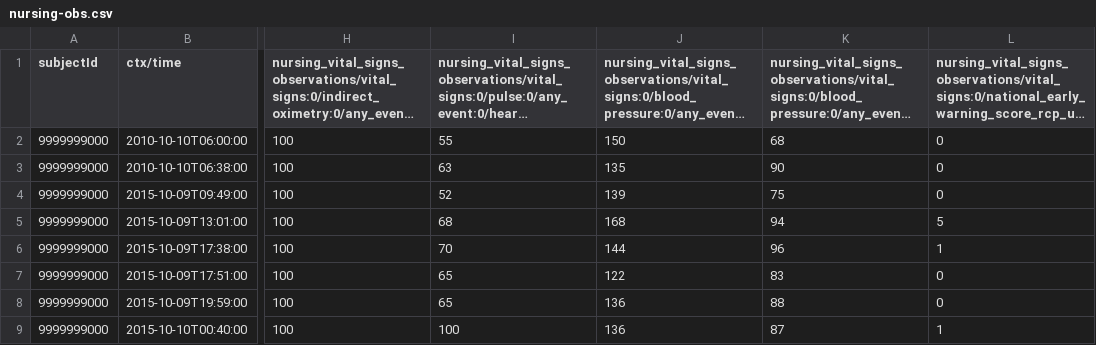
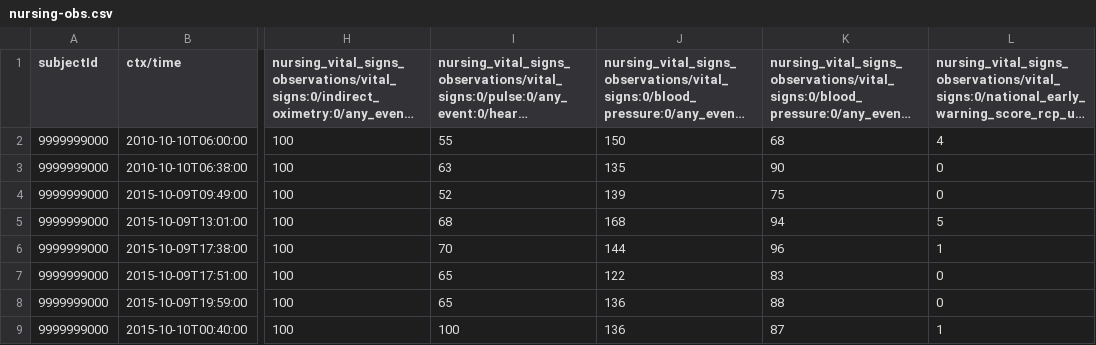
Before and after one commit to handihealth/ehrscape-provisioner, a CSV file: src/assets/data/nursing-obs.csv, drawn as a sheet; only a part is shown, gaps mark what is left out; long unchanged cells end in …; the diff names each change by its address in the sheet, - before the commit and + after, or states it on an @@ line.

Commit message:
Updated vital signs template and csv, import is now working

```diff
--- a/src/assets/data/nursing-obs.csv
+++ b/src/assets/data/nursing-obs.csv
-L2: 0
+L2: 4
```
Also changed, not shown: 1 other file.
